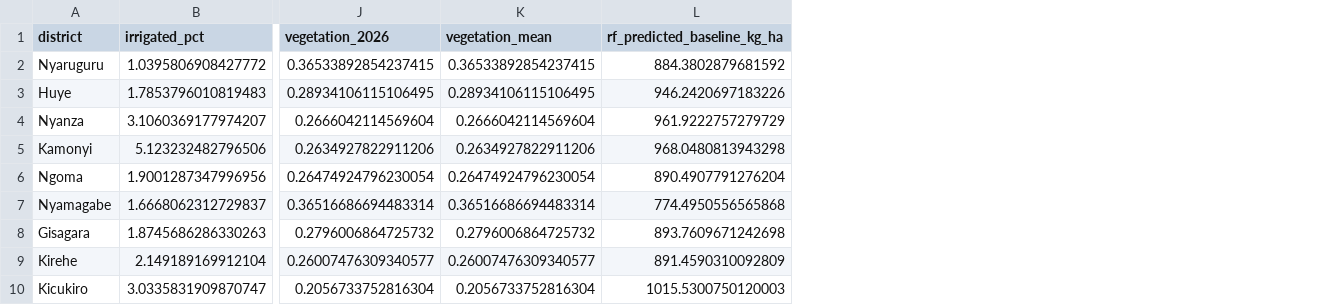
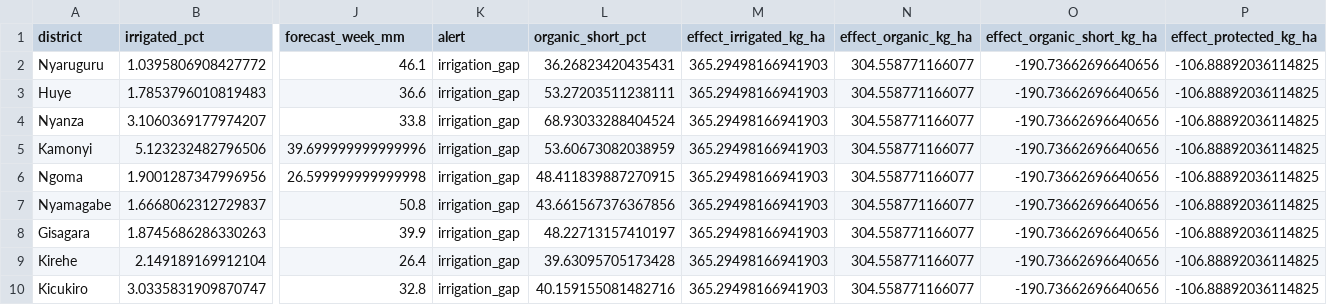
Before and after one commit to rahe12/CropWatch-Rwanda, a CSV file: data/processed/app/district_simulation_base.csv, drawn as a sheet; only a part is shown, gaps mark what is left out; removed rows and columns are numbered as before the commit, all else as after; the diff names each change by its address in the sheet, - before the commit and + after, or states it on an @@ line.

```diff
--- a/data/processed/app/district_simulation_base.csv
+++ b/data/processed/app/district_simulation_base.csv
-column J (vegetation_2026), rows 2-10: 0.36533892854237415 | 0.28934106115106495 | 0.2666042114569604 | 0.2634927822911206 | 0.26474924796230054 | 0.36516686694483314 | 0.2796006864725732 | 0.26007476309340577 | 0.2056733752816304
-column K (vegetation_mean), rows 2-10: 0.36533892854237415 | 0.28934106115106495 | 0.2666042114569604 | 0.2634927822911206 | 0.26474924796230054 | 0.36516686694483314 | 0.2796006864725732 | 0.26007476309340577 | 0.2056733752816304
-column L (rf_predicted_baseline_kg_ha), rows 2-10: 884.3802879681592 | 946.2420697183226 | 961.9222757279729 | 968.0480813943298 | 890.4907791276204 | 774.4950556565868 | 893.7609671242698 | 891.4590310092809 | 1015.5300750120003
+column J (forecast_week_mm), rows 2-10: 46.1 | 36.6 | 33.8 | 39.699999999999996 | 26.599999999999998 | 50.8 | 39.9 | 26.4 | 32.8
+column K (alert), rows 2-10: all irrigation_gap
+column L (organic_short_pct), rows 2-10: 36.26823420435431 | 53.27203511238111 | 68.93033288404524 | 53.60673082038959 | 48.411839887270915 | 43.661567376367856 | 48.22713157410197 | 39.63095705173428 | 40.159155081482716
+column M (effect_irrigated_kg_ha), rows 2-10: all 365.29498166941903
+column N (effect_organic_kg_ha), rows 2-10: all 304.558771166077
+column O (effect_organic_short_kg_ha), rows 2-10: all -190.73662696640656
+column P (effect_protected_kg_ha), rows 2-10: all -106.88892036114825
```
Also changed, not shown: data/processed/app/irrigation_alerts.csv, 26 other files.
